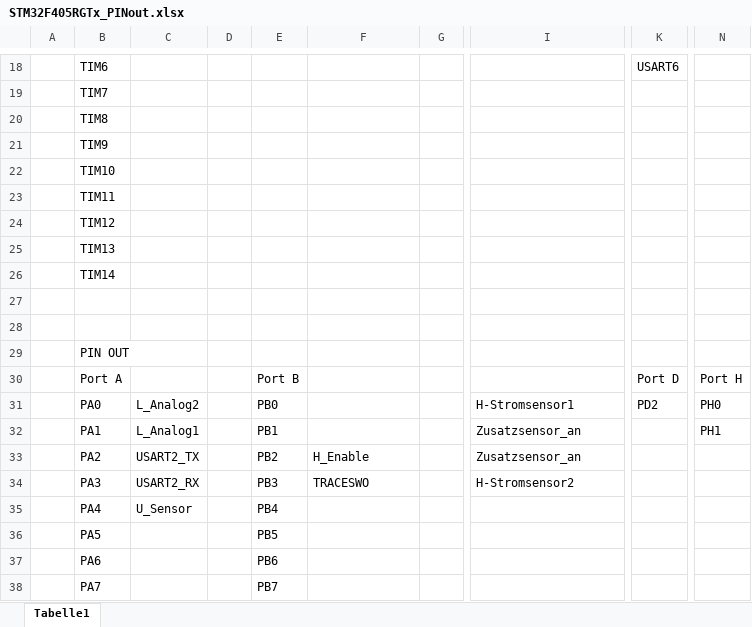
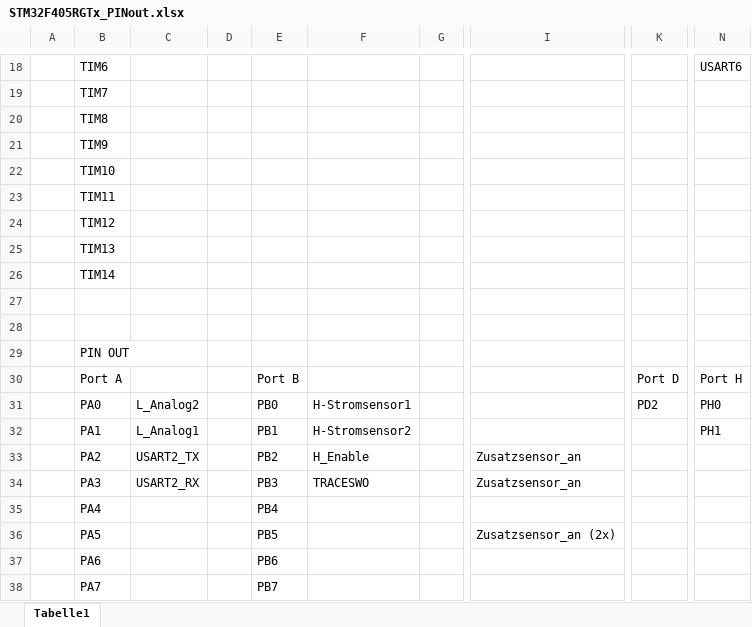
Before and after one commit to malbreitenbach/adp_tauchspulenelektronik, an Excel workbook: Platinenentwurf/weitere_bauteile/STM32F405RGTx_PINout.xlsx, sheet Tabelle1, drawn as a sheet; only a part is shown, gaps mark what is left out; values as stored, in another font and other column widths than the file's, no cell formats; the diff covers the shown part only; the diff names each change by its address in the sheet, - before the commit and + after, or states it on an @@ line.

```diff
--- a/Platinenentwurf/weitere_bauteile/STM32F405RGTx_PINout.xlsx (sheet Tabelle1)
+++ b/Platinenentwurf/weitere_bauteile/STM32F405RGTx_PINout.xlsx (sheet Tabelle1)
-K18: USART6
+K18: (empty)
-N18: (empty)
+N18: USART6
-F31: (empty)
+F31: H-Stromsensor1
-I31: H-Stromsensor1
+I31: (empty)
-F32: (empty)
+F32: H-Stromsensor2
-I32: Zusatzsensor_an
+I32: (empty)
-I34: H-Stromsensor2
+I34: Zusatzsensor_an
-C35: U_Sensor
+C35: (empty)
-I36: (empty)
+I36: Zusatzsensor_an (2x)
```
Also changed, not shown: 33 edited cells elsewhere in this sheet, cell formats, 2 other files.
